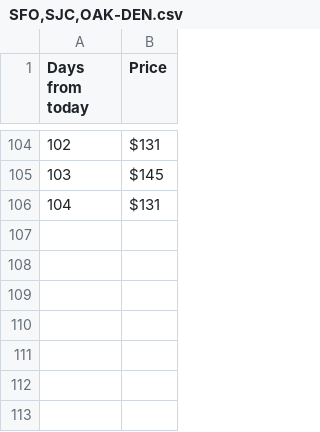
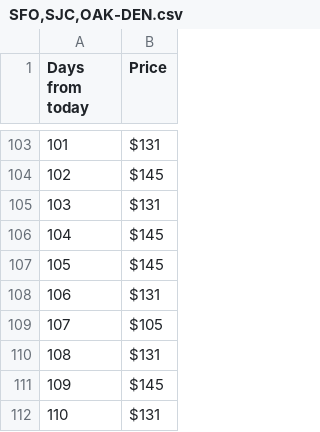
Before and after one commit to Dawenster/fs_route_generator, a CSV file: db/prices/oneway/SFO,SJC,OAK-DEN.csv, drawn as a sheet; only a part is shown, gaps mark what is left out; the diff covers the shown part only; the diff names each change by its address in the sheet, - before the commit and + after, or states it on an @@ line.

```diff
--- a/db/prices/oneway/SFO,SJC,OAK-DEN.csv
+++ b/db/prices/oneway/SFO,SJC,OAK-DEN.csv
@@ column A (Days from today) renumbered between rows 3 and 105 @@
+row 106: 104 | $145
+row 107: 105 | $145
+row 108: 106 | $131
@@ row 5 moved to row 109: 107 @@
+row 110: 108 | $131
+row 111: 109 | $145
+row 112: 110 | $131
```
Also changed, not shown: 7 added rows, 7 removed rows, 7 moved rows and 8 edited cells elsewhere in this file, db/prices/oneway/ATL-SFO,SJC,OAK.csv, db/prices/oneway/BOS-SFO,SJC,OAK.csv, 34 other files.
